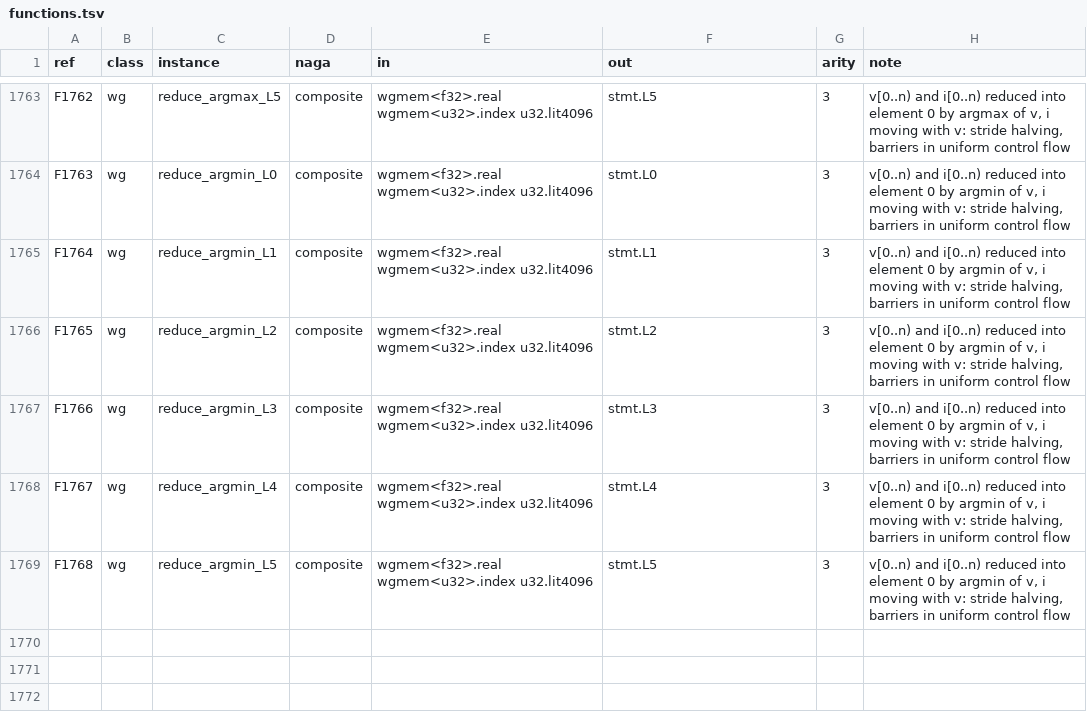
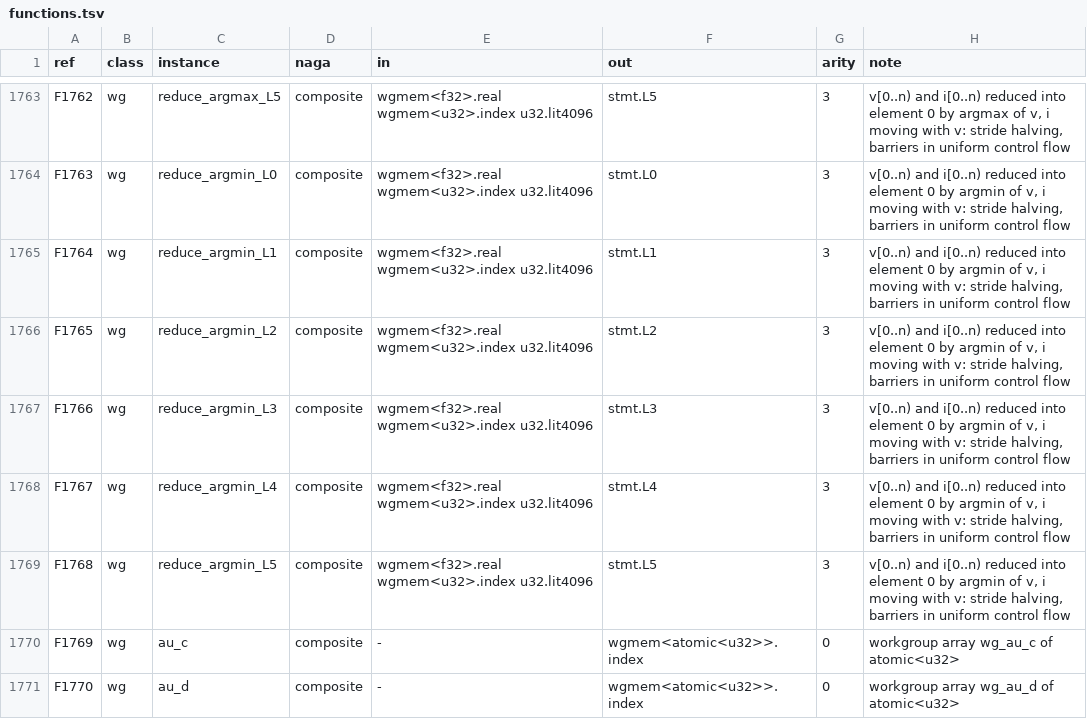
Before and after one commit to Gamakon/fuller, a TSV file: kingdoms/safewgsl/functions.tsv, drawn as a sheet; only a part is shown, gaps mark what is left out; the diff names each change by its address in the sheet, - before the commit and + after, or states it on an @@ line.

Commit message:
feat(wgsl): two more atomic<u32> workgroup arrays, wg.au_c and wg.au_d; run 4's seeds 00, 01, 09, 11 read
5 of run 4's 32 seeds (v24_ingest5b, logs/V24/seeds5b) keep three or four
atomic counters in workgroup memory (a search's candidate count, its ties, a
slot): "one more workgroup array of atomic<u32> than the grammar's 2". Two
rows (gen_tables, functions.tsv 1,768 -> 1,770), the reader's candidates,
the emitter's names; left undrawn by the sampler for now (drawn, they would
move the random floors by draws alone), the reason written there. seed10's
next gap is its own (a 100-element local array).
Gate 15:45-15:54Z (CPU suite, --features wgsl, executor tests skipped): 712
of 712; random 128 / 959, modules 11 / 970 / 134; saved genomes 481 of 481;
snapshot 328 recorded, 0 other; corpus 1,756 of 1,798; seeds5b 21 -> 25 of
32; clippy clean.

```diff
--- a/kingdoms/safewgsl/functions.tsv
+++ b/kingdoms/safewgsl/functions.tsv
+row 1770: F1769 | wg | au_c | composite | - | wgmem<atomic<u32>>.index | 0 | workgroup array wg_au_c of atomic<u32>
+row 1771: F1770 | wg | au_d | composite | - | wgmem<atomic<u32>>.index | 0 | workgroup array wg_au_d of atomic<u32>
```
Also changed, not shown: kingdoms/safewgsl/types.tsv, 5 other files.
